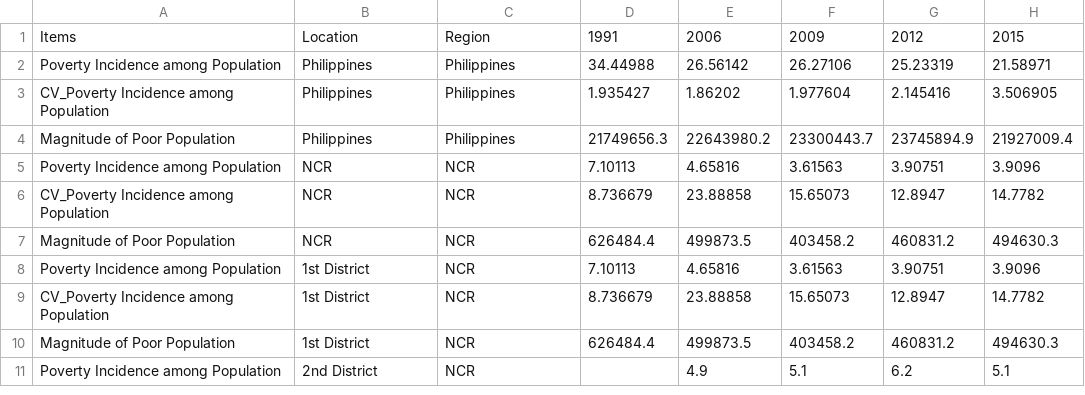
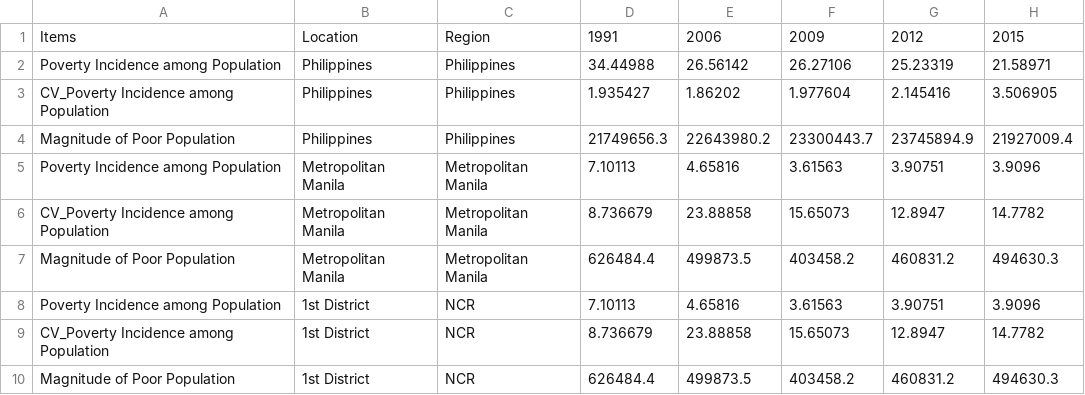
Before and after one commit to jetsalinas/insightph-data, a CSV file: poverty-incidence/poverty-incidence-per-region-psa.csv, drawn as a sheet; only a part is shown; the shorter side is filled out with more unchanged rows.

Commit message:
Updated poverty incidence input csv to match geojson file

```diff
--- a/poverty-incidence/poverty-incidence-per-region-psa.csv
+++ b/poverty-incidence/poverty-incidence-per-region-psa.csv
@@ -4,5 +4,5 @@ CV_Poverty Incidence among Population ,Philippines,Philippines,1.935427,1.86202,
 Magnitude of Poor Population,Philippines,Philippines,21749656.3,22643980.2,23300443.7,23745894.9,21927009.4
-Poverty Incidence among Population,NCR,NCR,7.10113,4.65816,3.61563,3.90751,3.9096
-CV_Poverty Incidence among Population ,NCR,NCR,8.736679,23.88858,15.65073,12.8947,14.7782
-Magnitude of Poor Population,NCR,NCR,626484.4,499873.5,403458.2,460831.2,494630.3
+Poverty Incidence among Population,Metropolitan Manila,Metropolitan Manila,7.10113,4.65816,3.61563,3.90751,3.9096
+CV_Poverty Incidence among Population ,Metropolitan Manila,Metropolitan Manila,8.736679,23.88858,15.65073,12.8947,14.7782
+Magnitude of Poor Population,Metropolitan Manila,Metropolitan Manila,626484.4,499873.5,403458.2,460831.2,494630.3
 Poverty Incidence among Population,1st District,NCR,7.10113,4.65816,3.61563,3.90751,3.9096
```
